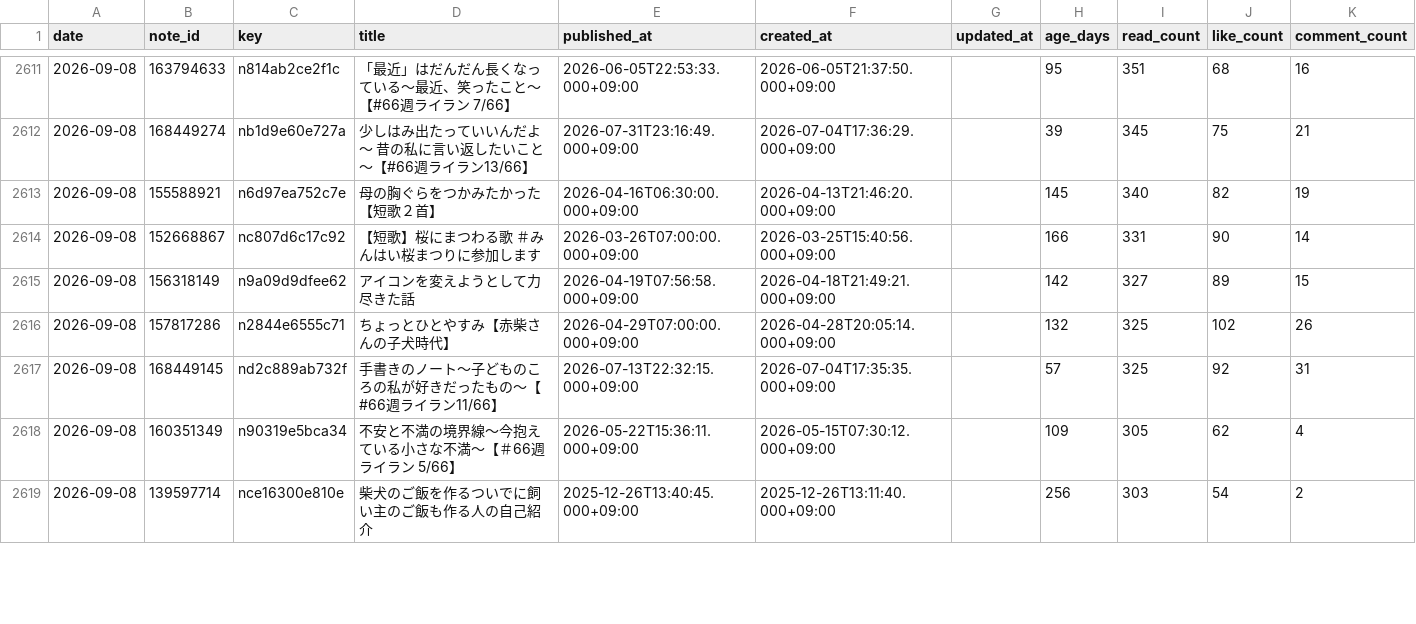
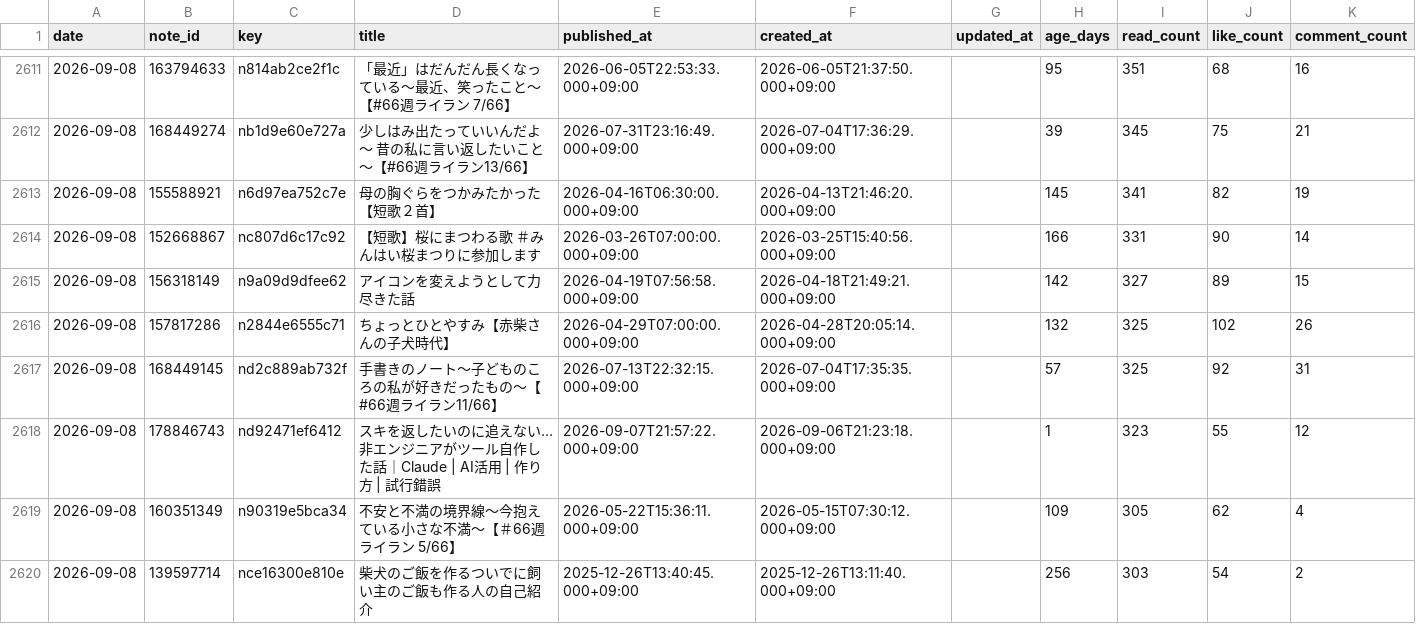
Before and after one commit to thinkingshiba0526-dot/note-stats-dashboard, a CSV file: data/articles.csv, drawn as a sheet; only a part is shown, gaps mark what is left out; the diff covers the shown part only.

```diff
--- a/data/articles.csv
+++ b/data/articles.csv
@@ -2612,3 +2612,3 @@ date,note_id,key,title,published_at,created_at,updated_at,age_days,read_count,li
 2026-09-08,168449274,nb1d9e60e727a,少しはみ出たっていいんだよ～ 昔の私に言い返したいこと～【#66週ライラン13/66】,2026-07-31T23:16:49.000+09:00,2026-07-04T17:36:29.000+09:00,,39,345,75,21
-2026-09-08,155588921,n6d97ea752c7e,母の胸ぐらをつかみたかった【短歌２首】,2026-04-16T06:30:00.000+09:00,2026-04-13T21:46:20.000+09:00,,145,340,82,19
+2026-09-08,155588921,n6d97ea752c7e,母の胸ぐらをつかみたかった【短歌２首】,2026-04-16T06:30:00.000+09:00,2026-04-13T21:46:20.000+09:00,,145,341,82,19
 2026-09-08,152668867,nc807d6c17c92,【短歌】桜にまつわる歌　＃みんはい桜まつりに参加します,2026-03-26T07:00:00.000+09:00,2026-03-25T15:40:56.000+09:00,,166,331,90,14
@@ -2617,2 +2617,3 @@ date,note_id,key,title,published_at,created_at,updated_at,age_days,read_count,li
 2026-09-08,168449145,nd2c889ab732f,手書きのノート～子どものころの私が好きだったもの～【#66週ライラン11/66】,2026-07-13T22:32:15.000+09:00,2026-07-04T17:35:35.000+09:00,,57,325,92,31
+2026-09-08,178846743,nd92471ef6412,スキを返したいのに追えない…非エンジニアがツール自作した話｜Claude | AI活用 | 作り方 | 試行錯誤,2026-09-07T21:57:22.000+09:00,2026-09-06T21:23:18.000+09:00,,1,323,55,12
 2026-09-08,160351349,n90319e5bca34,不安と不満の境界線～今抱えている小さな不満～【＃66週ライラン 5/66】,2026-05-22T15:36:11.000+09:00,2026-05-15T07:30:12.000+09:00,,109,305,62,4
```
Also changed, not shown: 2 added rows, 3 removed rows and 11 edited cells elsewhere in this file, data/asset_articles.csv, 6 other files.
